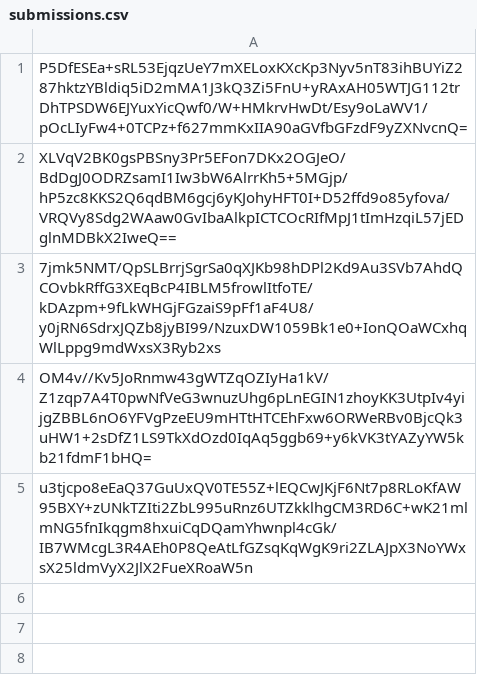
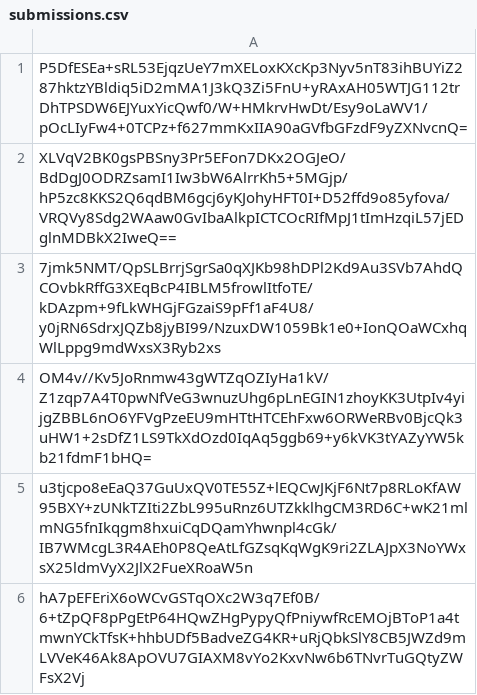
Before and after one commit to pwn2winctf/2019submissions, a CSV file: d/af8/d916a854b030797bf48153e71e1c93fe47d3be10dbad1bf385298bc70263/submissions.csv, drawn as a sheet; the diff names each change by its address in the sheet, - before the commit and + after, or states it on an @@ line.

Commit message:
Proof: found flag for real_ec

```diff
--- a/d/af8/d916a854b030797bf48153e71e1c93fe47d3be10dbad1bf385298bc70263/submissions.csv
+++ b/d/af8/d916a854b030797bf48153e71e1c93fe47d3be10dbad1bf385298bc70263/submissions.csv
+row 6: hA7pEFEriX6oWCvGSTqOXc2W3q7Ef0B/6+tZpQF8pPgEtP64HQwZHgPypyQfPniywfRcEMOjBToP1a4tmwnYCkTfsK+hhbUDf5BadveZG4KR+uRjQbkSlY8CB5JWZd9mLVVeK46Ak8ApOVU7GIAXM8vYo2KxvNw6b6TNvrTuGQtyZWFsX2Vj
```
